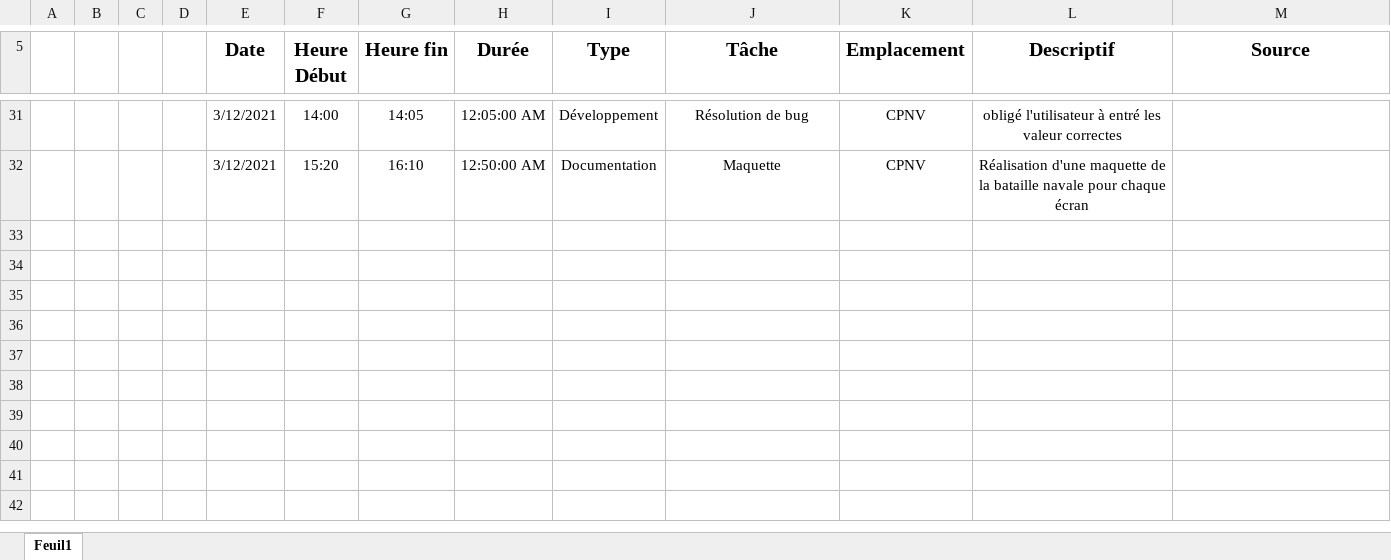
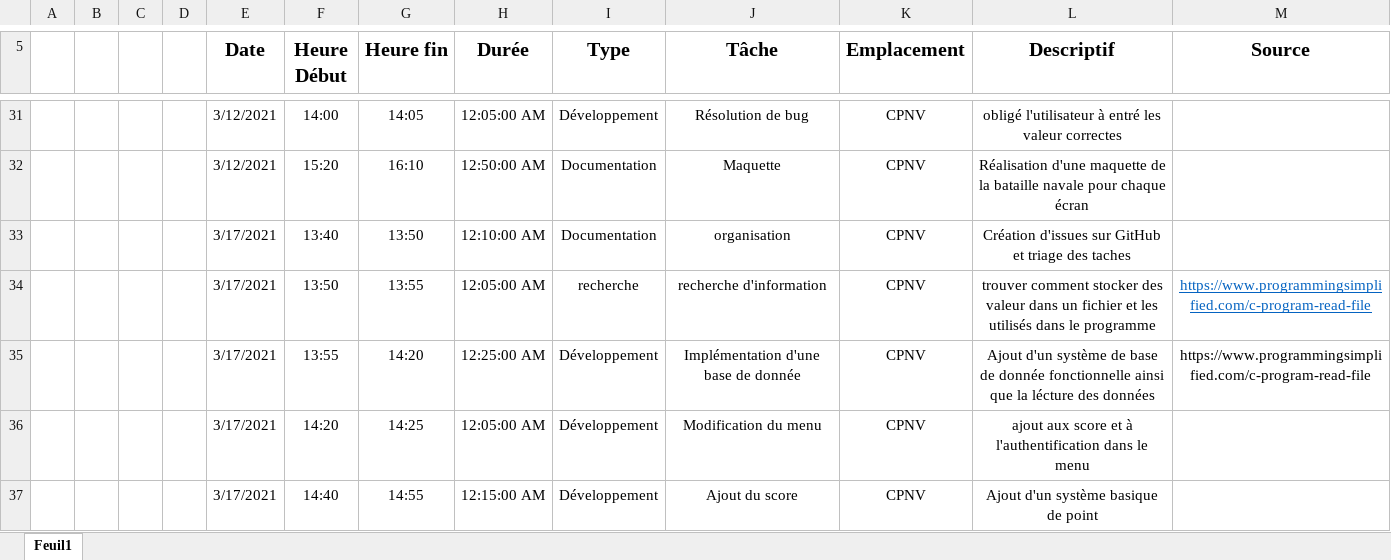
Before and after one commit to WalvieCPNV/BatailleNavale, an Excel workbook: Documentation/JournalDeTravail.xlsx, sheet Feuil1, drawn as a sheet; only a part is shown, gaps mark what is left out; values as stored, in another font and other column widths than the file's, no borders; table styles not drawn; the diff names each change by its address in the sheet, - before the commit and + after, or states it on an @@ line.

Commit message:
Ajout d'un système simple de score, changement léger du menu et ajout d'une "base de donnée"

```diff
--- a/Documentation/JournalDeTravail.xlsx (sheet Feuil1)
+++ b/Documentation/JournalDeTravail.xlsx (sheet Feuil1)
+row 33:  |  |  |  | 3/17/2021 | 13:40 | 13:50 | 12:10:00 AM | Documentation | organisation | CPNV | Création d'issues sur GitHub et triage des taches
+row 34:  |  |  |  | 3/17/2021 | 13:50 | 13:55 | 12:05:00 AM | recherche | recherche d'information | CPNV | trouver comment stocker des valeur dans un fichier et les utilisés dans le programme | https://www.programmingsimplified.com/c-program-read-file
+row 35:  |  |  |  | 3/17/2021 | 13:55 | 14:20 | 12:25:00 AM | Développement | Implémentation d'une base de donnée | CPNV | Ajout d'un système de base de donnée fonctionnelle ainsi que la lécture des données | https://www.programmingsimplified.com/c-program-read-file
+row 36:  |  |  |  | 3/17/2021 | 14:20 | 14:25 | 12:05:00 AM | Développement | Modification du menu | CPNV | ajout aux score et à l'authentification dans le menu
+row 37:  |  |  |  | 3/17/2021 | 14:40 | 14:55 | 12:15:00 AM | Développement | Ajout du score | CPNV | Ajout d'un système basique de point
```
Also changed, not shown: 5 other files.
